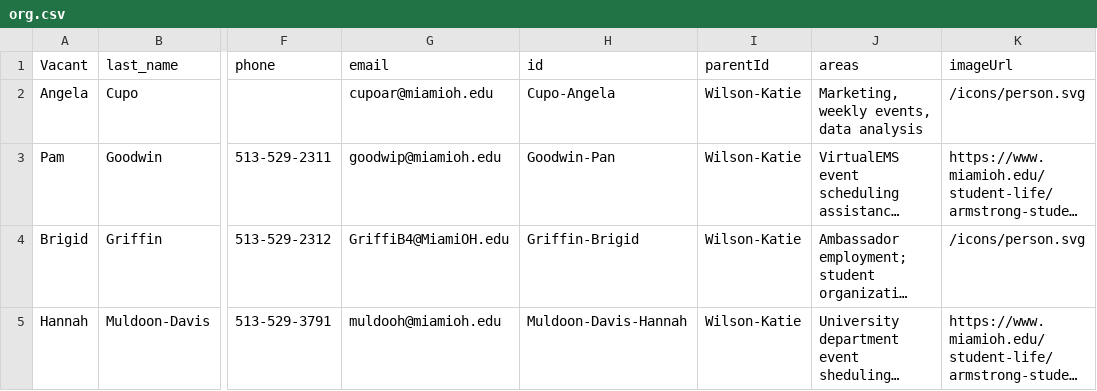
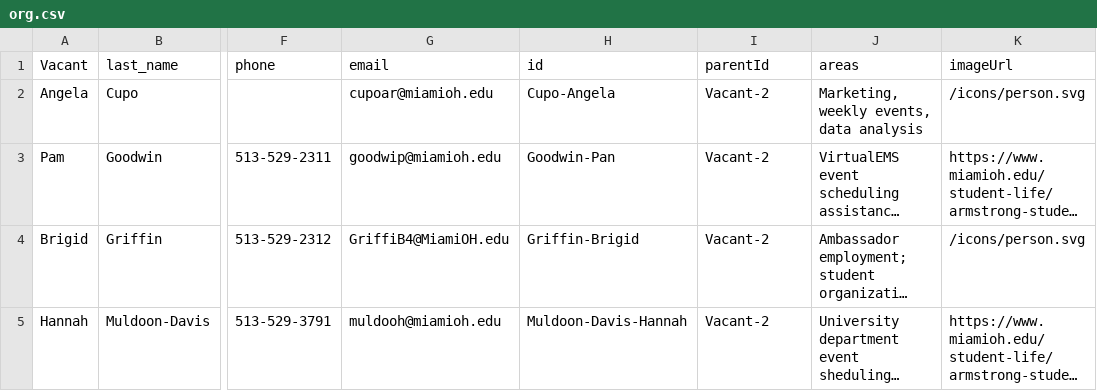
Before and after one commit to miami-student-life-org-chart/miami-student-life-org-chart.github.io, a CSV file: org.csv, drawn as a sheet; only a part is shown, gaps mark what is left out; long unchanged cells end in …; the diff covers the shown part only; the diff names each change by its address in the sheet, - before the commit and + after, or states it on an @@ line.

```diff
--- a/org.csv
+++ b/org.csv
-I2:I5 (parentId): Wilson-Katie
+I2:I5 (parentId): Vacant-2
```
Also changed, not shown: 3 added rows, 5 removed rows, 3 moved rows and 47 edited cells elsewhere in this file, 1 other file.
